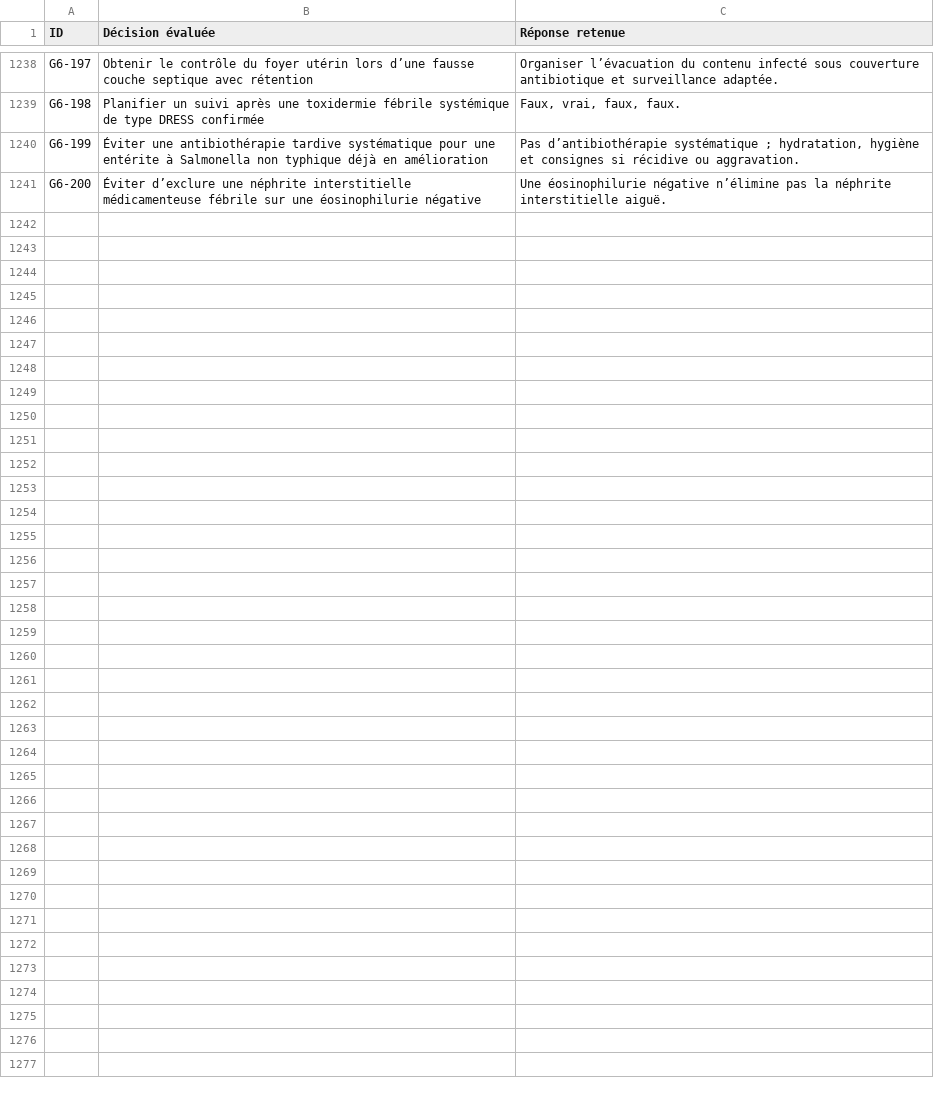
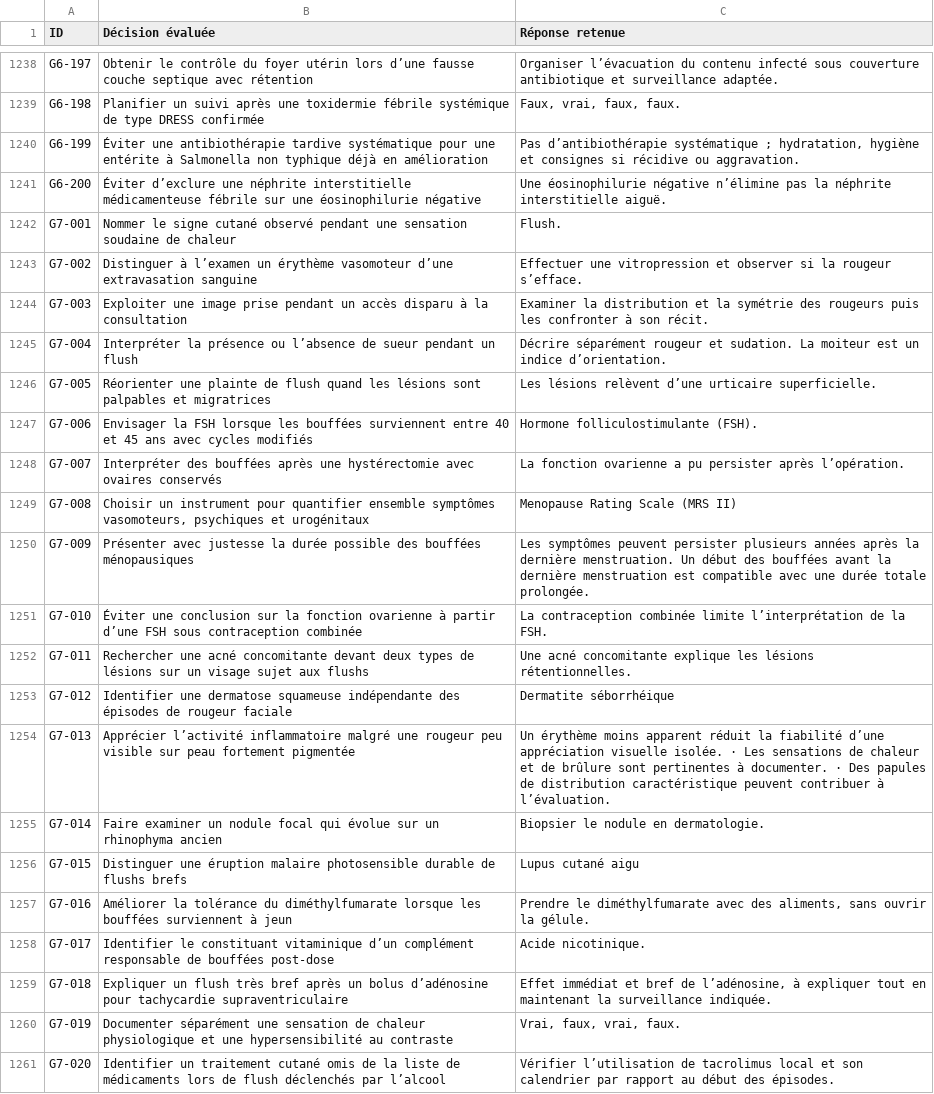
Before and after one commit to vialdjoukang-spec/organigramme-examen-federal, a TSV file: QCMs_A_K'_Menus_Long_Chatgpt/DECISIONS.tsv, drawn as a sheet; only a part is shown, gaps mark what is left out; the diff names each change by its address in the sheet, - before the commit and + after, or states it on an @@ line.

```diff
--- a/QCMs_A_K'_Menus_Long_Chatgpt/DECISIONS.tsv
+++ b/QCMs_A_K'_Menus_Long_Chatgpt/DECISIONS.tsv
+row 1242: G7-001 | Nommer le signe cutané observé pendant une sensation soudaine de chaleur | Flush.
+row 1243: G7-002 | Distinguer à l’examen un érythème vasomoteur d’une extravasation sanguine | Effectuer une vitropression et observer si la rougeur s’efface.
+row 1244: G7-003 | Exploiter une image prise pendant un accès disparu à la consultation | Examiner la distribution et la symétrie des rougeurs puis les confronter à son récit.
+row 1245: G7-004 | Interpréter la présence ou l’absence de sueur pendant un flush | Décrire séparément rougeur et sudation. La moiteur est un indice d’orientation.
+row 1246: G7-005 | Réorienter une plainte de flush quand les lésions sont palpables et migratrices | Les lésions relèvent d’une urticaire superficielle.
+row 1247: G7-006 | Envisager la FSH lorsque les bouffées surviennent entre 40 et 45 ans avec cycles modifiés | Hormone folliculostimulante (FSH).
+row 1248: G7-007 | Interpréter des bouffées après une hystérectomie avec ovaires conservés | La fonction ovarienne a pu persister après l’opération.
+row 1249: G7-008 | Choisir un instrument pour quantifier ensemble symptômes vasomoteurs, psychiques et urogénitaux | Menopause Rating Scale (MRS II)
+row 1250: G7-009 | Présenter avec justesse la durée possible des bouffées ménopausiques | Les symptômes peuvent persister plusieurs années après la dernière menstruation. Un début des bouffées avant la dernière menstruation est compatible avec une durée totale prolongée.
+row 1251: G7-010 | Éviter une conclusion sur la fonction ovarienne à partir d’une FSH sous contraception combinée | La contraception combinée limite l’interprétation de la FSH.
+row 1252: G7-011 | Rechercher une acné concomitante devant deux types de lésions sur un visage sujet aux flushs | Une acné concomitante explique les lésions rétentionnelles.
+row 1253: G7-012 | Identifier une dermatose squameuse indépendante des épisodes de rougeur faciale | Dermatite séborrhéique
+row 1254: G7-013 | Apprécier l’activité inflammatoire malgré une rougeur peu visible sur peau fortement pigmentée | Un érythème moins apparent réduit la fiabilité d’une appréciation visuelle isolée. · Les sensations de chaleur et de brûlure sont pertinentes à documenter. · Des papules de distribution caractéristique peuvent contribuer à l’évaluation.
+row 1255: G7-014 | Faire examiner un nodule focal qui évolue sur un rhinophyma ancien | Biopsier le nodule en dermatologie.
+row 1256: G7-015 | Distinguer une éruption malaire photosensible durable de flushs brefs | Lupus cutané aigu
+row 1257: G7-016 | Améliorer la tolérance du diméthylfumarate lorsque les bouffées surviennent à jeun | Prendre le diméthylfumarate avec des aliments, sans ouvrir la gélule.
+row 1258: G7-017 | Identifier le constituant vitaminique d’un complément responsable de bouffées post-dose | Acide nicotinique.
+row 1259: G7-018 | Expliquer un flush très bref après un bolus d’adénosine pour tachycardie supraventriculaire | Effet immédiat et bref de l’adénosine, à expliquer tout en maintenant la surveillance indiquée.
+row 1260: G7-019 | Documenter séparément une sensation de chaleur physiologique et une hypersensibilité au contraste | Vrai, faux, vrai, faux.
+row 1261: G7-020 | Identifier un traitement cutané omis de la liste de médicaments lors de flush déclenchés par l’alcool | Vérifier l’utilisation de tacrolimus local et son calendrier par rapport au début des épisodes.
```
Also changed, not shown: 2 other files.
